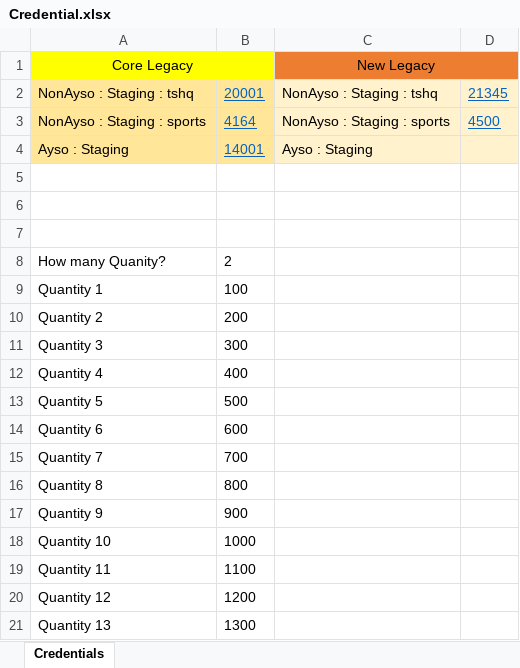
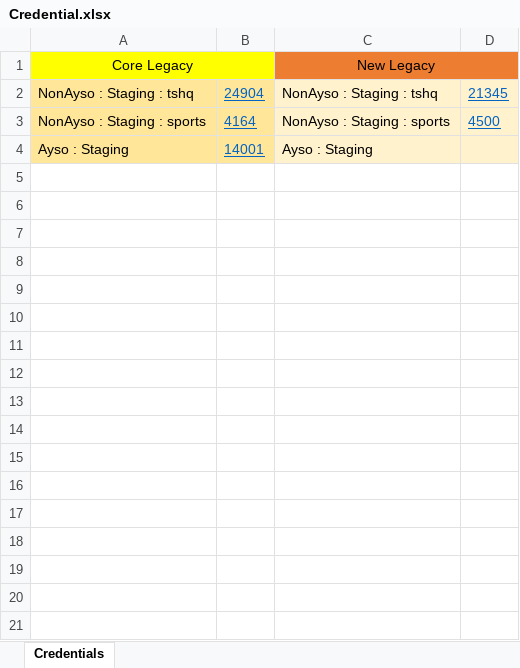
Before and after one commit to Hiral2129/BSB1, an Excel workbook: Resources/Credential.xlsx, sheet Credentials, drawn as a sheet; only a part is shown; values as stored, in another font and other column widths than the file's, no borders; the diff covers the shown part only; the diff names each change by its address in the sheet, - before the commit and + after, or states it on an @@ line.

```diff
--- a/Resources/Credential.xlsx (sheet Credentials)
+++ b/Resources/Credential.xlsx (sheet Credentials)
-B2: 20001
+B2: 24904
-row 5: (empty)
-row 6: (empty)
-row 7: (empty)
-row 8: How many Quanity? | 2
-row 9: Quantity 1 | 100
-row 10: Quantity 2 | 200
-row 11: Quantity 3 | 300
-row 12: Quantity 4 | 400
-row 13: Quantity 5 | 500
-row 14: Quantity 6 | 600
-row 15: Quantity 7 | 700
-row 16: Quantity 8 | 800
-row 17: Quantity 9 | 900
-row 18: Quantity 10 | 1000
-row 19: Quantity 11 | 1100
-row 20: Quantity 12 | 1200
-row 21: Quantity 13 | 1300
```
Also changed, not shown: 9 removed rows elsewhere in this sheet, 23 other files.
